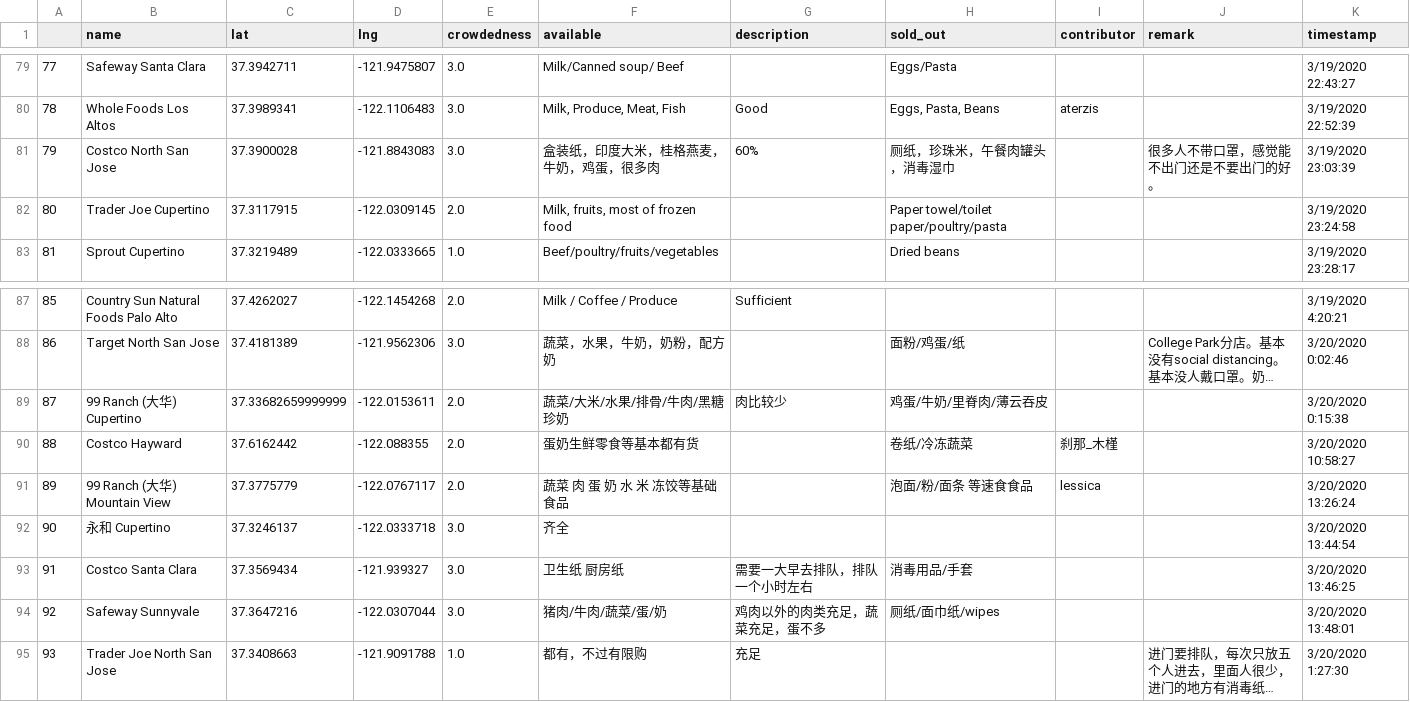
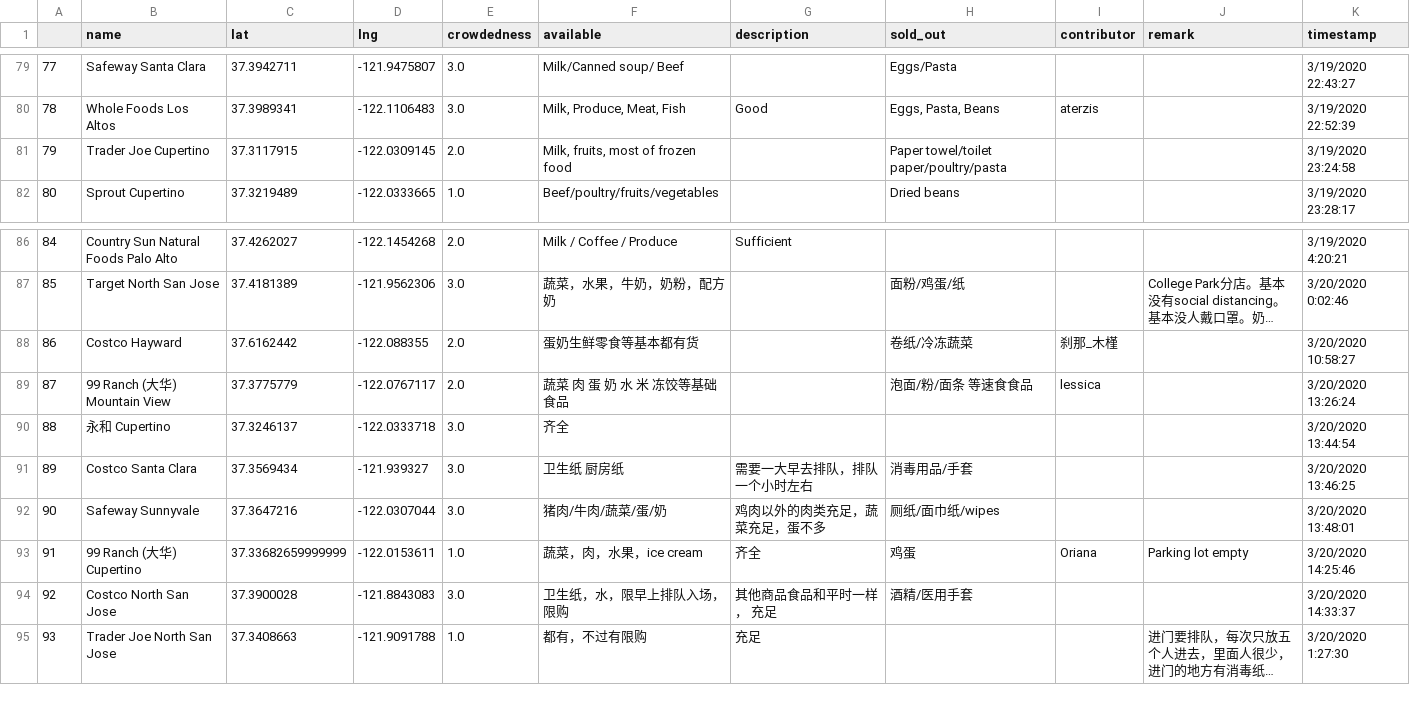
Before and after one commit to leeneil/bayarea-grocery, a CSV file: data/export.csv, drawn as a sheet; only a part is shown, gaps mark what is left out; long unchanged cells end in …; removed rows and columns are numbered as before the commit, all else as after; the diff names each change by its address in the sheet, - before the commit and + after, or states it on an @@ line.

```diff
--- a/data/export.csv
+++ b/data/export.csv
-row 81: 79 | Costco North San Jose | 37.3900028 | -121.8843083 | 3.0 | 盒装纸，印度大米，桂格燕麦，牛奶，鸡蛋，很多肉 | 60% | 厕纸，珍珠米，午餐肉罐头，消毒湿巾 |  | 很多人不带口罩，感觉能不出门还是不要出门的好。 | 3/19/2020 23:03:39
@@ column A renumbered between rows 81 and 92 @@
-row 89: 87 | 99 Ranch (大华) Cupertino | 37.33682659999999 | -122.0153611 | 2.0 | 蔬菜/大米/水果/排骨/牛肉/黑糖珍奶 | 肉比较少 | 鸡蛋/牛奶/里脊肉/薄云吞皮 |  |  | 3/20/2020 0:15:38
+row 93: 91 | 99 Ranch (大华) Cupertino | 37.33682659999999 | -122.0153611 | 1.0 | 蔬菜，肉，水果，ice cream | 齐全 | 鸡蛋 | Oriana | Parking lot empty | 3/20/2020 14:25:46
+row 94: 92 | Costco North San Jose | 37.3900028 | -121.8843083 | 3.0 | 卫生纸，水，限早上排队入场，限购 | 其他商品食品和平时一样， 充足 | 酒精/医用手套 |  |  | 3/20/2020 14:33:37
```
Also changed, not shown: data/out.csv, 1 other file.
